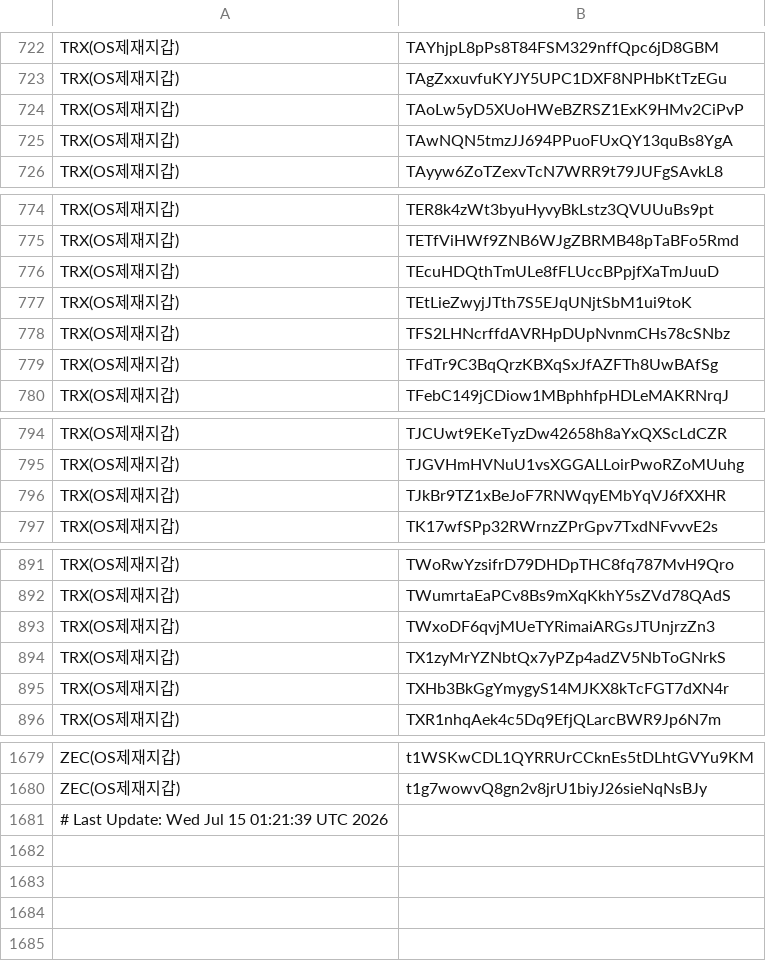
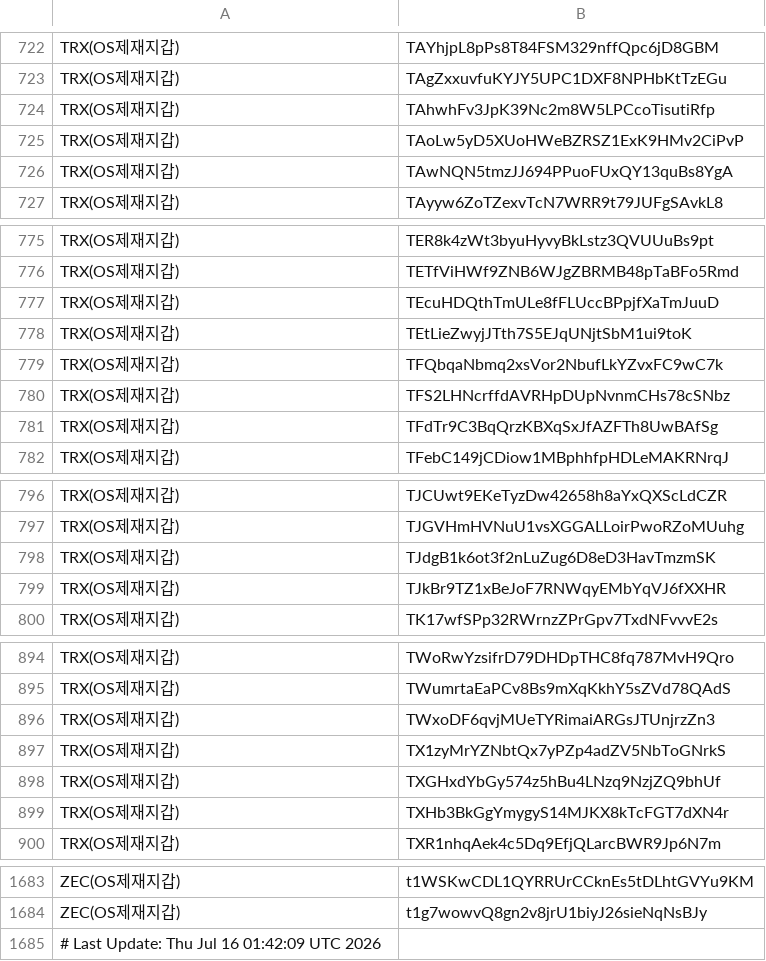
Before and after one commit to kuyongjin/blacklist-wallet-daily-check, a CSV file: opensanctions_addresses.csv, drawn as a sheet; only a part is shown, gaps mark what is left out.

```diff
--- a/opensanctions_addresses.csv
+++ b/opensanctions_addresses.csv
@@ -723,2 +723,3 @@ TRX(OS제재지갑),TAYhjpL8pPs8T84FSM329nffQpc6jD8GBM
 TRX(OS제재지갑),TAgZxxuvfuKYJY5UPC1DXF8NPHbKtTzEGu
+TRX(OS제재지갑),TAhwhFv3JpK39Nc2m8W5LPCcoTisutiRfp
 TRX(OS제재지갑),TAoLw5yD5XUoHWeBZRSZ1ExK9HMv2CiPvP
@@ -777,2 +778,3 @@ TRX(OS제재지갑),TEcuHDQthTmULe8fFLUccBPpjfXaTmJuuD
 TRX(OS제재지갑),TEtLieZwyjJTth7S5EJqUNjtSbM1ui9toK
+TRX(OS제재지갑),TFQbqaNbmq2xsVor2NbufLkYZvxFC9wC7k
 TRX(OS제재지갑),TFS2LHNcrffdAVRHpDUpNvnmCHs78cSNbz
@@ -795,2 +797,3 @@ TRX(OS제재지갑),TJCUwt9EKeTyzDw42658h8aYxQXScLdCZR
 TRX(OS제재지갑),TJGVHmHVNuU1vsXGGALLoirPwoRZoMUuhg
+TRX(OS제재지갑),TJdgB1k6ot3f2nLuZug6D8eD3HavTmzmSK
 TRX(OS제재지갑),TJkBr9TZ1xBeJoF7RNWqyEMbYqVJ6fXXHR
@@ -894,2 +897,3 @@ TRX(OS제재지갑),TWxoDF6qvjMUeTYRimaiARGsJTUnjrzZn3
 TRX(OS제재지갑),TX1zyMrYZNbtQx7yPZp4adZV5NbToGNrkS
+TRX(OS제재지갑),TXGHxdYbGy574z5hBu4LNzq9NzjZQ9bhUf
 TRX(OS제재지갑),TXHb3BkGgYmygyS14MJKX8kTcFGT7dXN4r
@@ -1680,2 +1684,2 @@ ZEC(OS제재지갑),t1WSKwCDL1QYRRUrCCknEs5tDLhtGVYu9KM
 ZEC(OS제재지갑),t1g7wowvQ8gn2v8jrU1biyJ26sieNqNsBJy
-# Last Update: Wed Jul 15 01:21:39 UTC 2026
+# Last Update: Thu Jul 16 01:42:09 UTC 2026
```
Also changed, not shown: ofac_sanctioned_addresses.csv.
